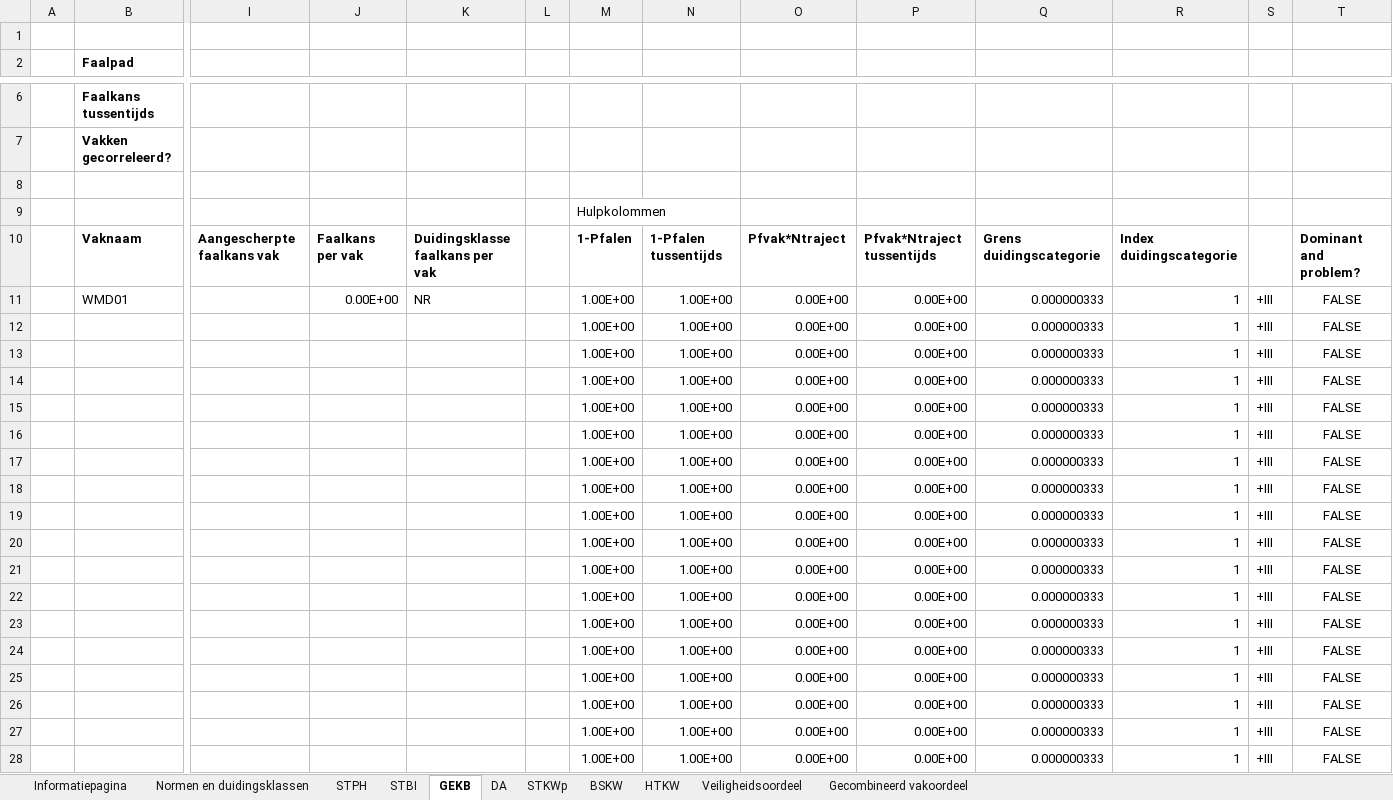
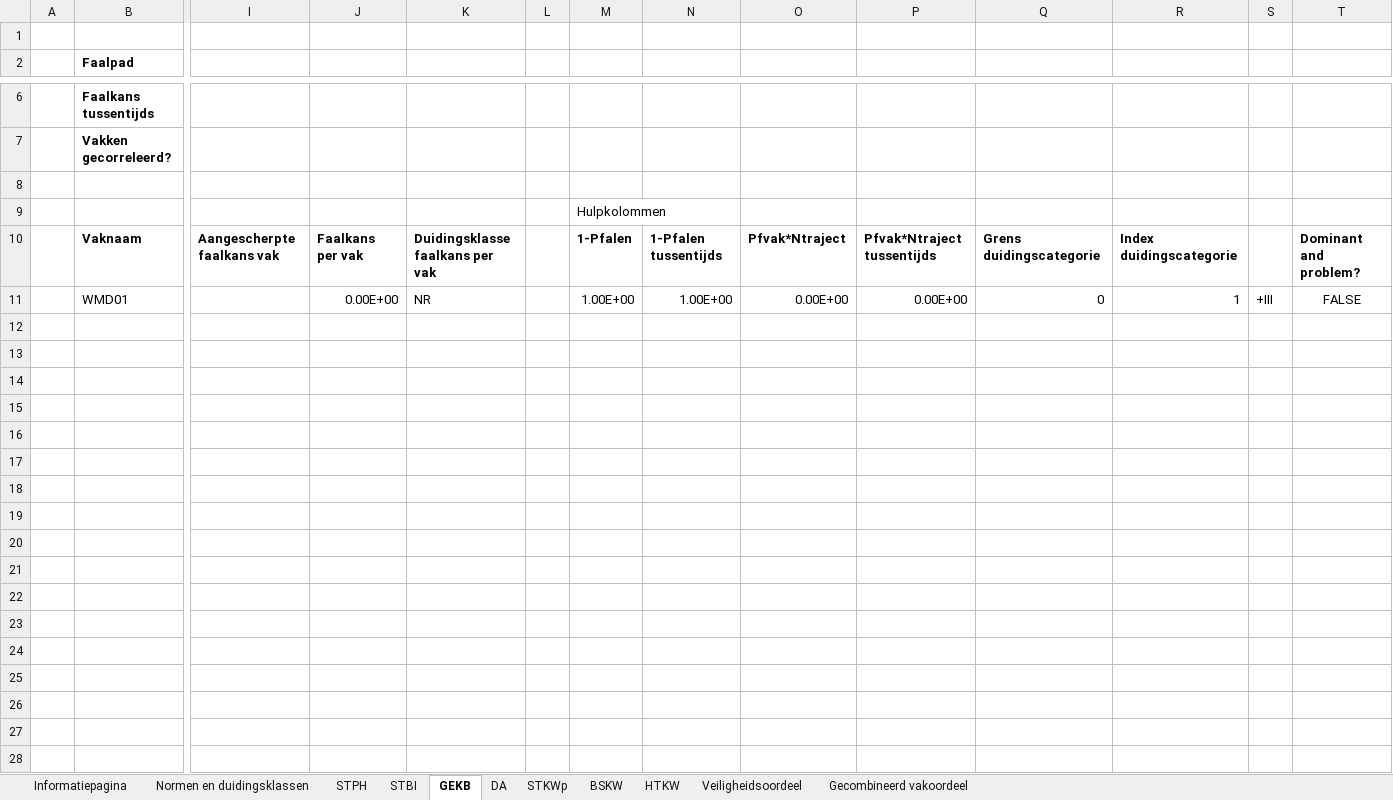
Before and after one commit to Deltares/wbi-assemblage-rekenkern, an Excel workbook: benchmarktests/testdefinitions/Benchmarktest_traject 13-2.xlsx, sheet GEKB, drawn as a sheet; only a part is shown, gaps mark what is left out; values as stored, in another font and other column widths than the file's, no borders; conditional formats not drawn; rows hold the shown columns only; the diff covers the shown part only; the diff names each change by its address in the sheet, - before the commit and + after, or states it on an @@ line.

```diff
--- a/benchmarktests/testdefinitions/Benchmarktest_traject 13-2.xlsx (sheet GEKB)
+++ b/benchmarktests/testdefinitions/Benchmarktest_traject 13-2.xlsx (sheet GEKB)
-Q11: 0.000000333
+Q11: 0
-row 12:  |  |  |  |  |  | 1.00E+00 | 1.00E+00 | 0.00E+00 | 0.00E+00 | 0.000000333 | 1 | +III | FALSE
-row 13:  |  |  |  |  |  | 1.00E+00 | 1.00E+00 | 0.00E+00 | 0.00E+00 | 0.000000333 | 1 | +III | FALSE
-row 14:  |  |  |  |  |  | 1.00E+00 | 1.00E+00 | 0.00E+00 | 0.00E+00 | 0.000000333 | 1 | +III | FALSE
-row 15:  |  |  |  |  |  | 1.00E+00 | 1.00E+00 | 0.00E+00 | 0.00E+00 | 0.000000333 | 1 | +III | FALSE
-row 16:  |  |  |  |  |  | 1.00E+00 | 1.00E+00 | 0.00E+00 | 0.00E+00 | 0.000000333 | 1 | +III | FALSE
-row 17:  |  |  |  |  |  | 1.00E+00 | 1.00E+00 | 0.00E+00 | 0.00E+00 | 0.000000333 | 1 | +III | FALSE
-row 18:  |  |  |  |  |  | 1.00E+00 | 1.00E+00 | 0.00E+00 | 0.00E+00 | 0.000000333 | 1 | +III | FALSE
-row 19:  |  |  |  |  |  | 1.00E+00 | 1.00E+00 | 0.00E+00 | 0.00E+00 | 0.000000333 | 1 | +III | FALSE
-row 20:  |  |  |  |  |  | 1.00E+00 | 1.00E+00 | 0.00E+00 | 0.00E+00 | 0.000000333 | 1 | +III | FALSE
-row 21:  |  |  |  |  |  | 1.00E+00 | 1.00E+00 | 0.00E+00 | 0.00E+00 | 0.000000333 | 1 | +III | FALSE
-row 22:  |  |  |  |  |  | 1.00E+00 | 1.00E+00 | 0.00E+00 | 0.00E+00 | 0.000000333 | 1 | +III | FALSE
-row 23:  |  |  |  |  |  | 1.00E+00 | 1.00E+00 | 0.00E+00 | 0.00E+00 | 0.000000333 | 1 | +III | FALSE
-row 24:  |  |  |  |  |  | 1.00E+00 | 1.00E+00 | 0.00E+00 | 0.00E+00 | 0.000000333 | 1 | +III | FALSE
-row 25:  |  |  |  |  |  | 1.00E+00 | 1.00E+00 | 0.00E+00 | 0.00E+00 | 0.000000333 | 1 | +III | FALSE
-row 26:  |  |  |  |  |  | 1.00E+00 | 1.00E+00 | 0.00E+00 | 0.00E+00 | 0.000000333 | 1 | +III | FALSE
-row 27:  |  |  |  |  |  | 1.00E+00 | 1.00E+00 | 0.00E+00 | 0.00E+00 | 0.000000333 | 1 | +III | FALSE
-row 28:  |  |  |  |  |  | 1.00E+00 | 1.00E+00 | 0.00E+00 | 0.00E+00 | 0.000000333 | 1 | +III | FALSE
```
Also changed, not shown: 41 removed rows elsewhere in this sheet, sheet STPH, sheet BSKW, sheet STKWp, sheet STBI, sheet HTKW, sheet DA, formulas that keep their value, benchmarktests/testdefinitions/Benchmarktest_traject 12-2.xlsx, benchmarktests/testdefinitions/Benchmarktest_traject 13-3.xlsx, 15 other files.
